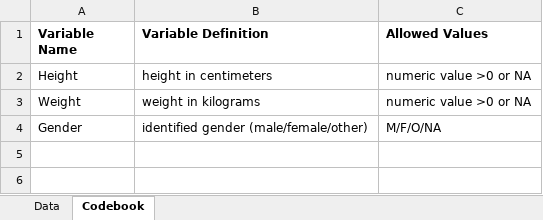
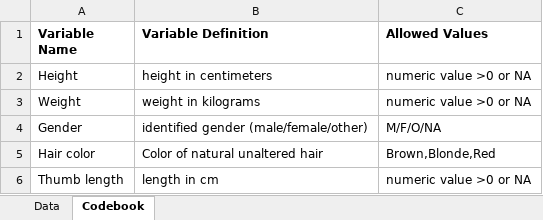
Before and after one commit to lexigonzal/group3-data-analysis, an Excel workbook: data/raw-data/exampledata.xlsx, sheet Codebook, drawn as a sheet; values as stored, in another font and other column widths than the file's, no borders; the diff names each change by its address in the sheet, - before the commit and + after, or states it on an @@ line.

```diff
--- a/data/raw-data/exampledata.xlsx (sheet Codebook)
+++ b/data/raw-data/exampledata.xlsx (sheet Codebook)
+row 5: Hair color | Color of natural unaltered hair | Brown,Blonde,Red
+row 6: Thumb length | length in cm | numeric value >0 or NA
```
Also changed, not shown: sheet Data, 2 other files.
